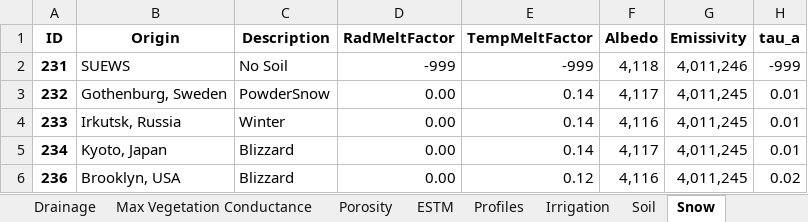
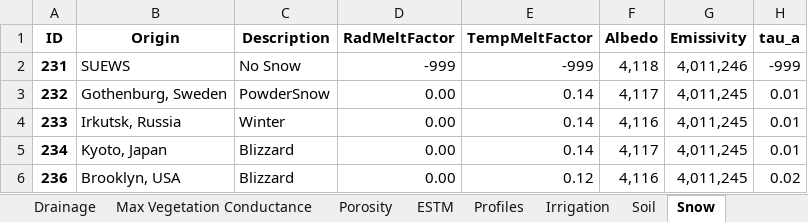
Before and after one commit to gusbacos/suews_prepare_database, an Excel workbook: Input/database.xlsx, sheet Snow, drawn as a sheet; only a part is shown; values as stored, in another font and other column widths than the file's, no borders; the diff names each change by its address in the sheet, - before the commit and + after, or states it on an @@ line.

Commit message:
remove Type level. Added description to codes in .txt files

```diff
--- a/Input/database.xlsx (sheet Snow)
+++ b/Input/database.xlsx (sheet Snow)
-C2 (Description): No Soil
+C2 (Description): No Snow
```
Also changed, not shown: 28 other files.
